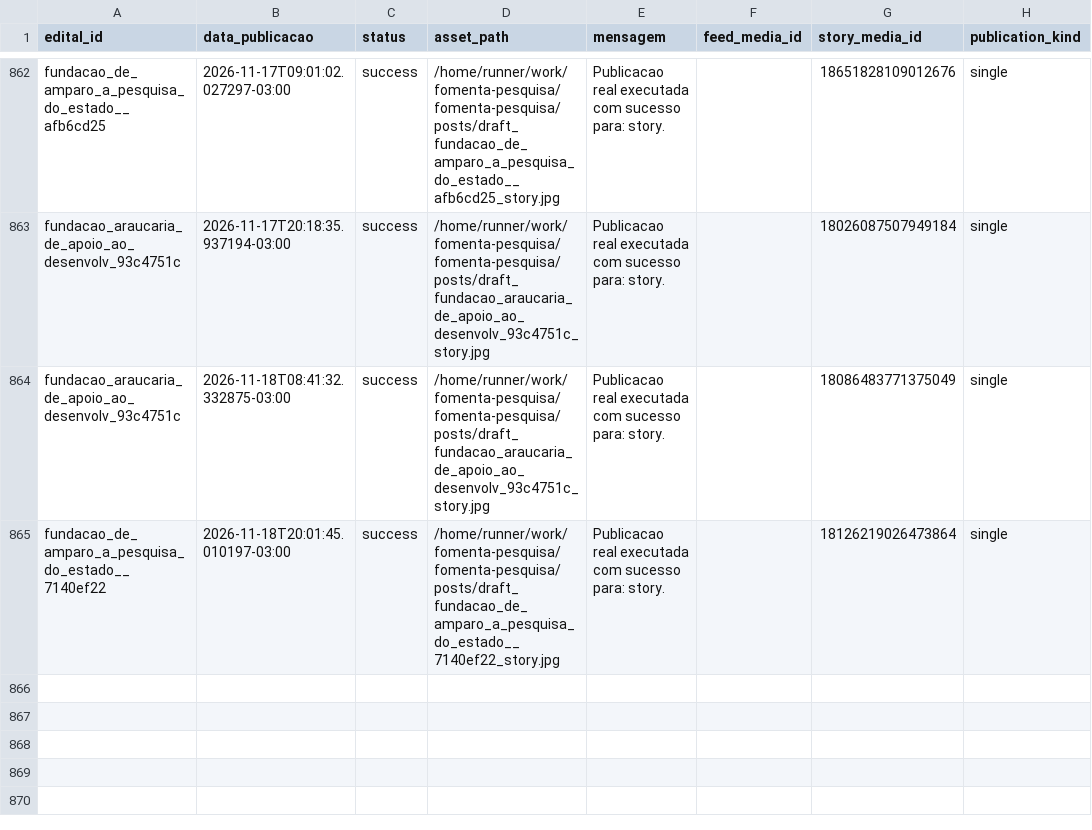
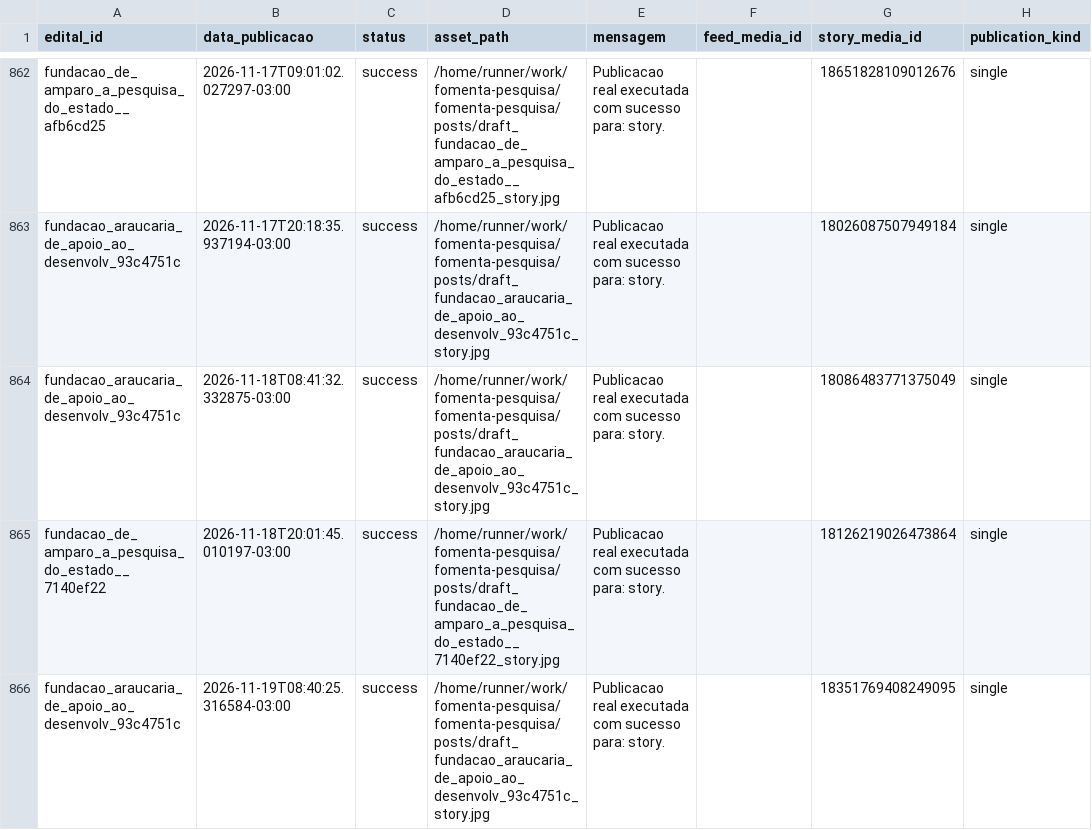
Before and after one commit to brauliorrs/fomenta-pesquisa, a CSV file: data/historico_postagens.csv, drawn as a sheet; only a part is shown, gaps mark what is left out.

```diff
--- a/data/historico_postagens.csv
+++ b/data/historico_postagens.csv
@@ -865 +865,2 @@ fundacao_araucaria_de_apoio_ao_desenvolv_93c4751c,2026-11-18T08:41:32.332875-03:
 fundacao_de_amparo_a_pesquisa_do_estado__7140ef22,2026-11-18T20:01:45.010197-03:00,success,/home/runner/work/fomenta-pesquisa/fomenta-pesquisa/posts/draft_fundacao_de_amparo_a_pesquisa_do_estado__7140ef22_story.jpg,Publicacao real executada com sucesso para: story.,,18126219026473864,single
+fundacao_araucaria_de_apoio_ao_desenvolv_93c4751c,2026-11-19T08:40:25.316584-03:00,success,/home/runner/work/fomenta-pesquisa/fomenta-pesquisa/posts/draft_fundacao_araucaria_de_apoio_ao_desenvolv_93c4751c_story.jpg,Publicacao real executada com sucesso para: story.,,18351769408249095,single
```
Also changed, not shown: 3 other files.
